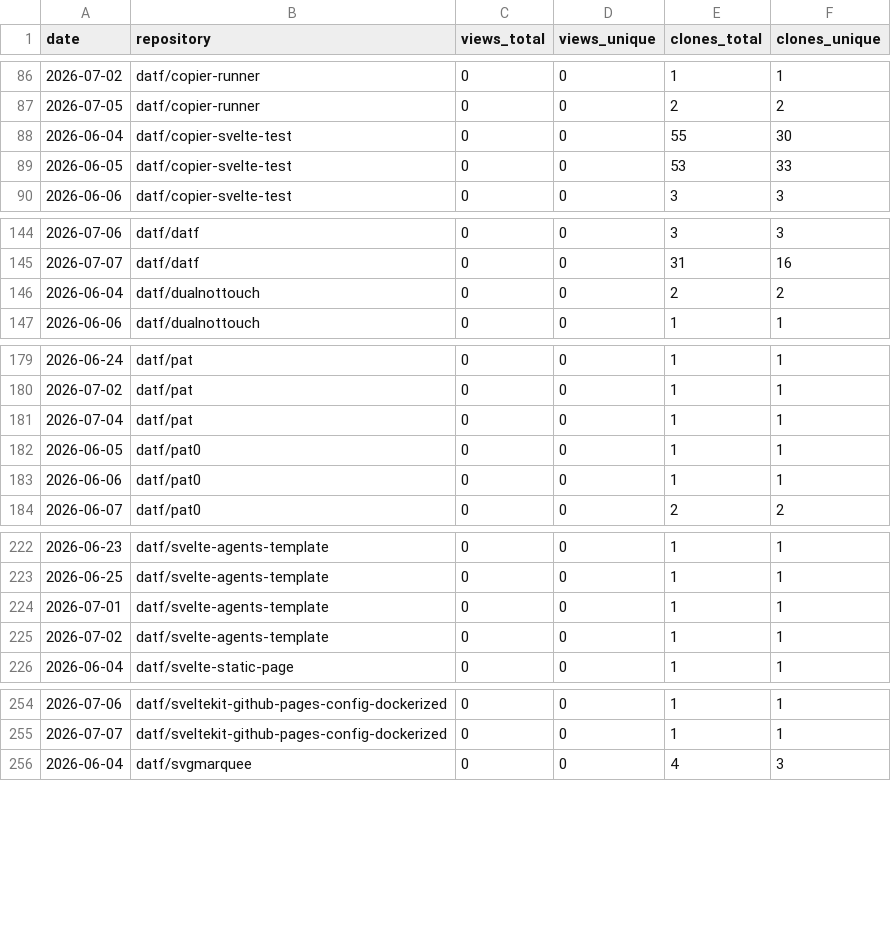
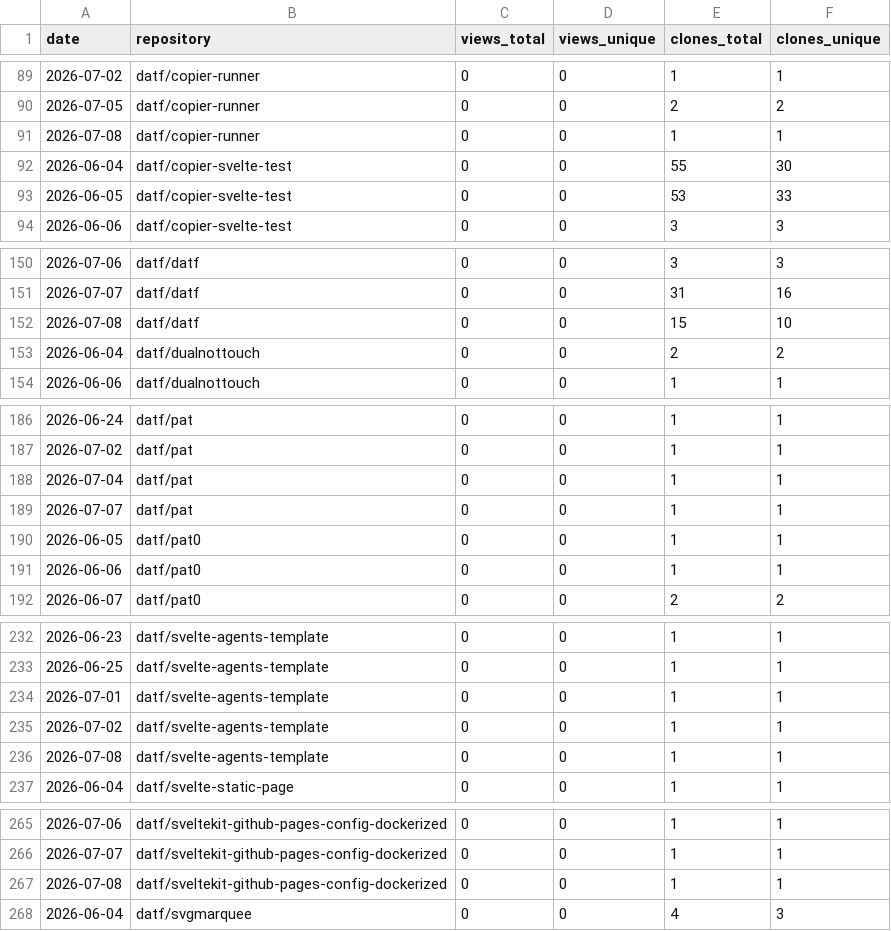
Before and after one commit to datf/datf, a CSV file: data/github_traffic.csv, drawn as a sheet; only a part is shown, gaps mark what is left out; the diff covers the shown part only.

```diff
--- a/data/github_traffic.csv
+++ b/data/github_traffic.csv
@@ -87,2 +90,3 @@ date,repository,views_total,views_unique,clones_total,clones_unique
 2026-07-05,datf/copier-runner,0,0,2,2
+2026-07-08,datf/copier-runner,0,0,1,1
 2026-06-04,datf/copier-svelte-test,0,0,55,30
@@ -145,2 +151,3 @@ date,repository,views_total,views_unique,clones_total,clones_unique
 2026-07-07,datf/datf,0,0,31,16
+2026-07-08,datf/datf,0,0,15,10
 2026-06-04,datf/dualnottouch,0,0,2,2
@@ -181,2 +188,3 @@ date,repository,views_total,views_unique,clones_total,clones_unique
 2026-07-04,datf/pat,0,0,1,1
+2026-07-07,datf/pat,0,0,1,1
 2026-06-05,datf/pat0,0,0,1,1
@@ -225,2 +235,3 @@ date,repository,views_total,views_unique,clones_total,clones_unique
 2026-07-02,datf/svelte-agents-template,0,0,1,1
+2026-07-08,datf/svelte-agents-template,0,0,1,1
 2026-06-04,datf/svelte-static-page,0,0,1,1
@@ -255,2 +266,3 @@ date,repository,views_total,views_unique,clones_total,clones_unique
 2026-07-07,datf/sveltekit-github-pages-config-dockerized,0,0,1,1
+2026-07-08,datf/sveltekit-github-pages-config-dockerized,0,0,1,1
 2026-06-04,datf/svgmarquee,0,0,4,3
```
Also changed, not shown: 9 added rows elsewhere in this file, data/github_paths.csv, data/github_referrers.csv.
